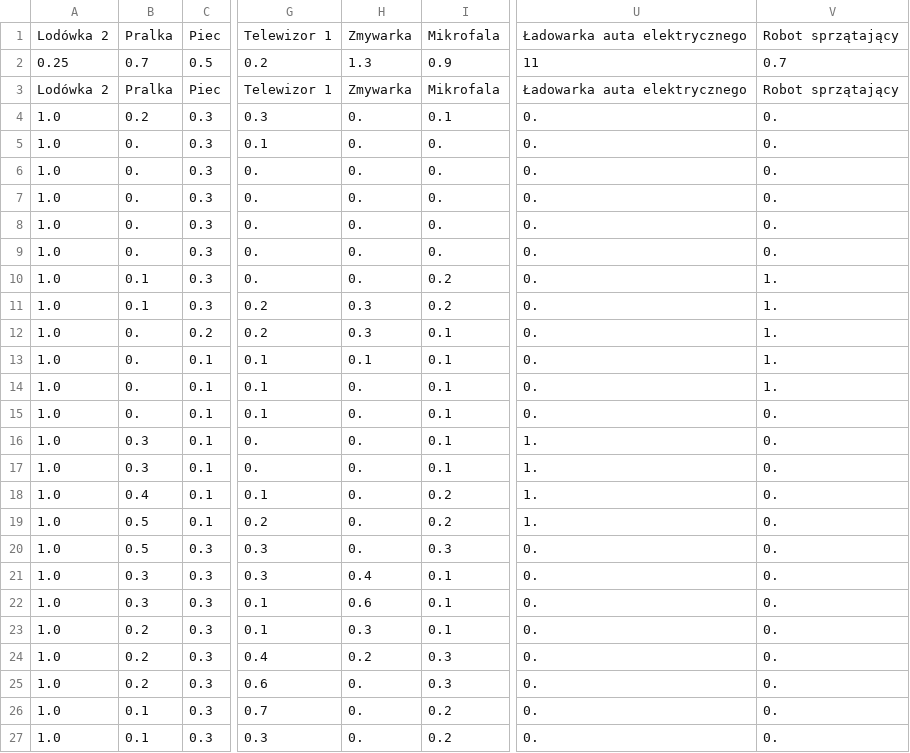
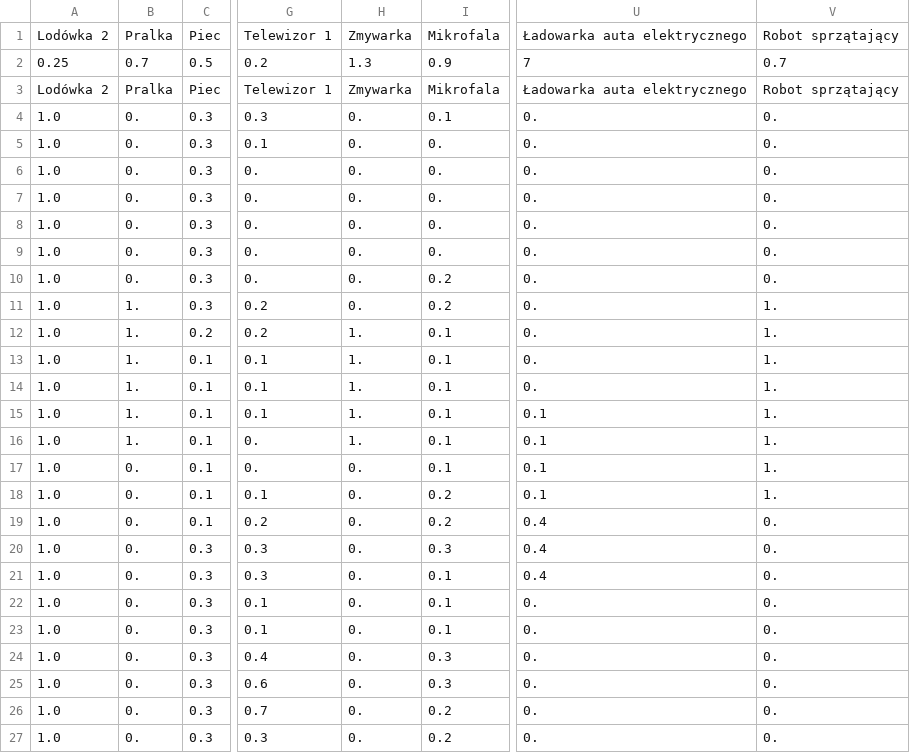
Before and after one commit to TomaszLysz/Symulacja_Zuzycia_Energii_i_dopasowanie_paneli_PV, a CSV file: Pliki/Urzadzenia/Urzadzenia2.csv, drawn as a sheet; only a part is shown, gaps mark what is left out; the diff names each change by its address in the sheet, - before the commit and + after, or states it on an @@ line.

```diff
--- a/Pliki/Urzadzenia/Urzadzenia2.csv
+++ b/Pliki/Urzadzenia/Urzadzenia2.csv
-U2: 11
+U2: 7
-B4: 0.2
+B4: 0.
-B10: 0.1
+B10: 0.
-V10: 1.
+V10: 0.
-B11: 0.1
+B11: 1.
-H11: 0.3
+H11: 0.
-B12:B15: 0.
+B12:B15: 1.
-H12: 0.3
+H12: 1.
-H13: 0.1
+H13: 1.
-H14:H16: 0.
+H14:H16: 1.
-U15: 0.
+U15: 0.1
-V15:V18: 0.
+V15:V18: 1.
-B16: 0.3
+B16: 1.
-U16:U18: 1.
+U16:U18: 0.1
-B17: 0.3
+B17: 0.
-B18: 0.4
+B18: 0.
-B19:B20: 0.5
+B19:B20: 0.
-U19: 1.
+U19: 0.4
-U20:U21: 0.
+U20:U21: 0.4
-B21:B22: 0.3
+B21:B22: 0.
-H21: 0.4
+H21: 0.
-H22: 0.6
+H22: 0.
-B23:B25: 0.2
+B23:B25: 0.
-H23: 0.3
+H23: 0.
-H24: 0.2
+H24: 0.
-B26:B27: 0.1
+B26:B27: 0.
```
Also changed, not shown: Pliki/Urzadzenia/Urzadzenia2 — Lato.csv, Pliki/Urzadzenia/Urzadzenia2 — Zima.csv, 6 other files.
